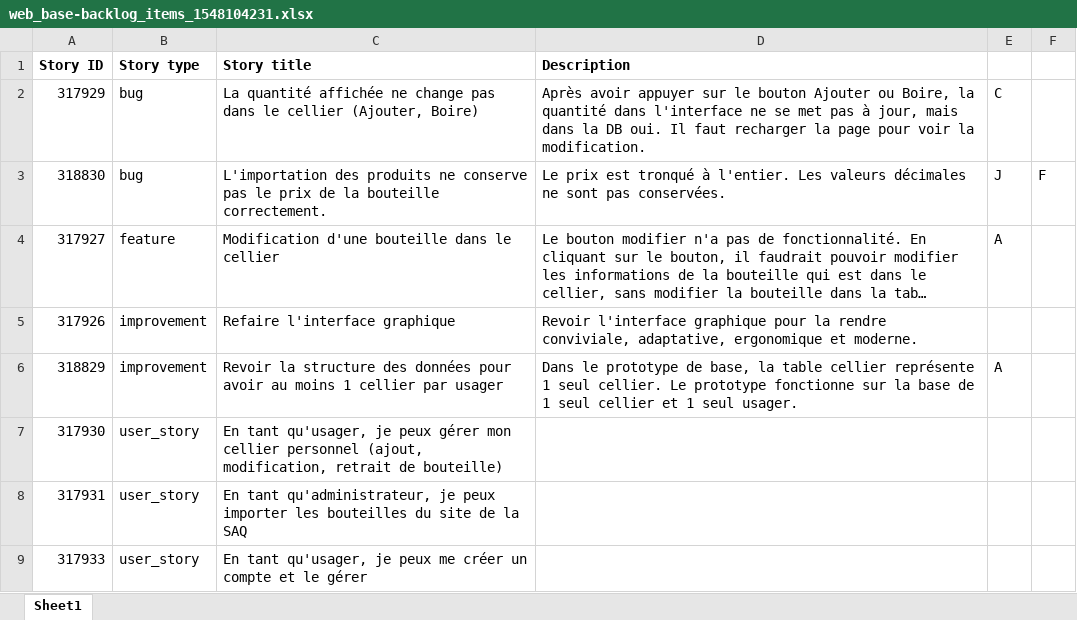
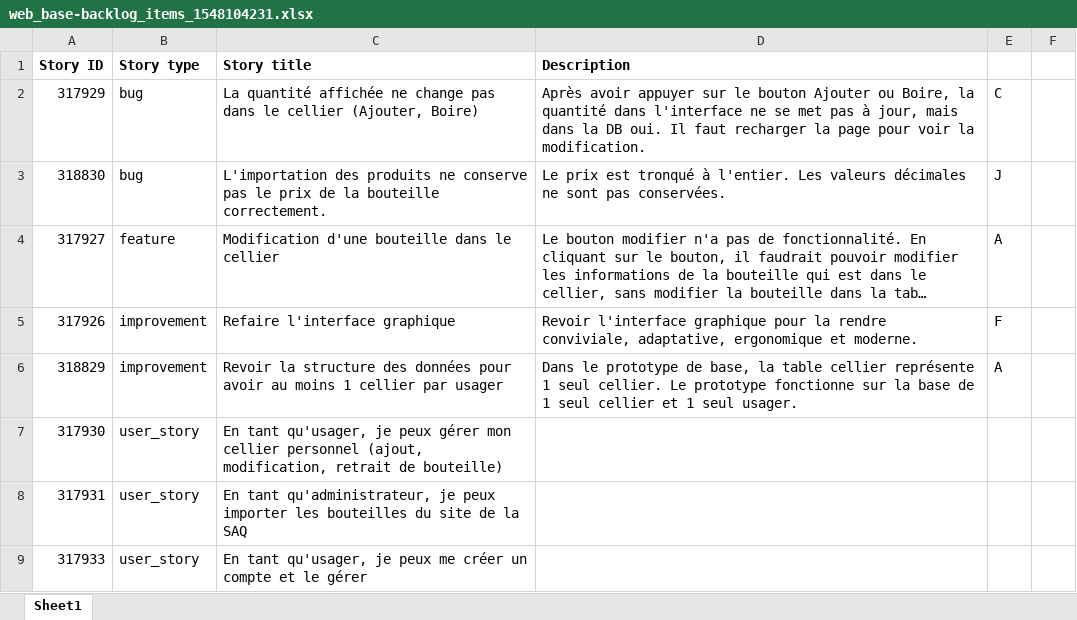
Before and after one commit to LibreEdu/projet-final-Maisonneuve, an Excel workbook: tableur/web_base-backlog_items_1548104231.xlsx, sheet Sheet1, drawn as a sheet; only a part is shown; long unchanged cells end in …; values as stored, in another font and other column widths than the file's, no borders; the diff names each change by its address in the sheet, - before the commit and + after, or states it on an @@ line.

```diff
--- a/tableur/web_base-backlog_items_1548104231.xlsx (sheet Sheet1)
+++ b/tableur/web_base-backlog_items_1548104231.xlsx (sheet Sheet1)
-F3: F
+F3: (empty)
-E5: (empty)
+E5: F
```
Also changed, not shown: 2 other files.
